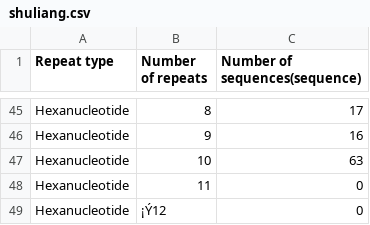
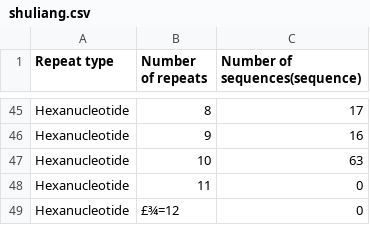
Before and after one commit to qilongyang123/duoban123, a CSV file: shuliang.csv, drawn as a sheet; only a part is shown, gaps mark what is left out; the diff covers the shown part only.

```diff
--- a/shuliang.csv
+++ b/shuliang.csv
@@ -48,2 +48,2 @@ Hexanucleotide,10,63
 Hexanucleotide,11,0
-Hexanucleotide,¡Ý12,0
+Hexanucleotide,£¾=12,0
```
Also changed, not shown: 5 edited cells elsewhere in this file.
